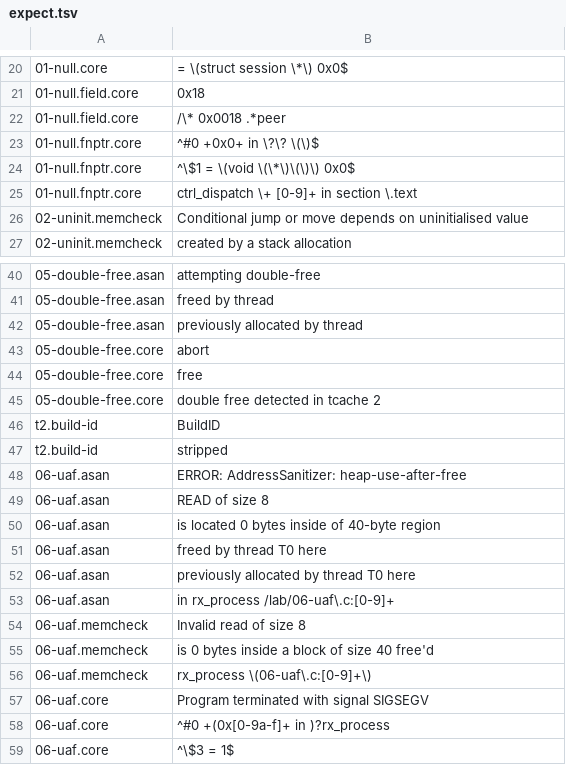
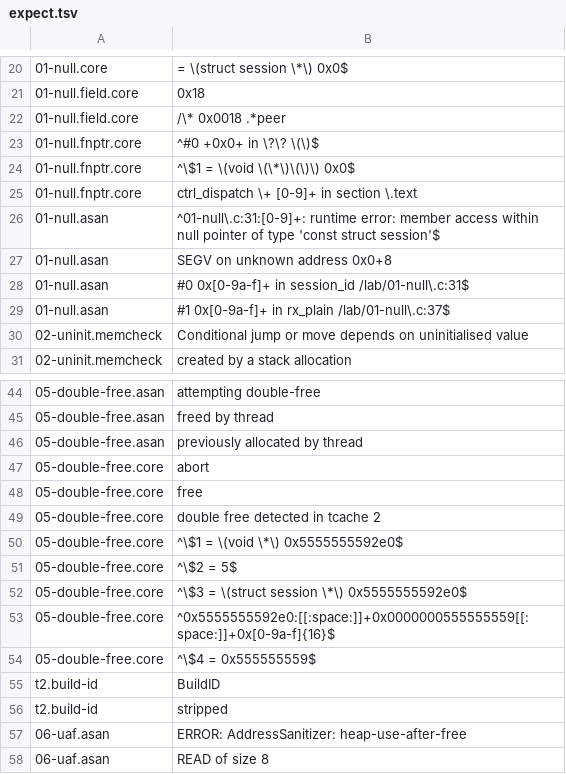
Before and after one commit to divakaran-arrcus/guides, a TSV file: labs/memory-debugging/expect.tsv, drawn as a sheet; only a part is shown, gaps mark what is left out; the shorter side is filled out with more unchanged rows; the diff names each change by its address in the sheet, - before the commit and + after, or states it on an @@ line.

```diff
--- a/labs/memory-debugging/expect.tsv
+++ b/labs/memory-debugging/expect.tsv
+row 26: 01-null.asan | ^01-null\.c:31:[0-9]+: runtime error: member access within null pointer of type 'const struct session'$
+row 27: 01-null.asan | SEGV on unknown address 0x0+8
+row 28: 01-null.asan | #0 0x[0-9a-f]+ in session_id /lab/01-null\.c:31$
+row 29: 01-null.asan | #1 0x[0-9a-f]+ in rx_plain /lab/01-null\.c:37$
+row 50: 05-double-free.core | ^\$1 = \(void \*\) 0x5555555592e0$
+row 51: 05-double-free.core | ^\$2 = 5$
+row 52: 05-double-free.core | ^\$3 = \(struct session \*\) 0x5555555592e0$
+row 53: 05-double-free.core | ^0x5555555592e0:[[:space:]]+0x0000000555555559[[:space:]]+0x[0-9a-f]{16}$
+row 54: 05-double-free.core | ^\$4 = 0x555555559$
```
Also changed, not shown: labs/memory-debugging/captures.tsv, 3 other files.
